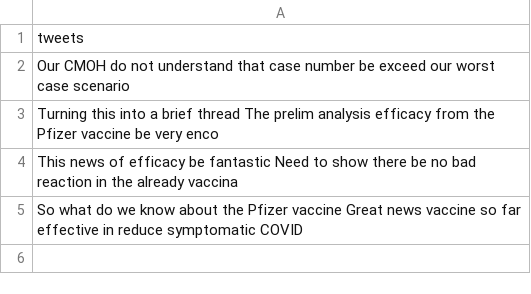
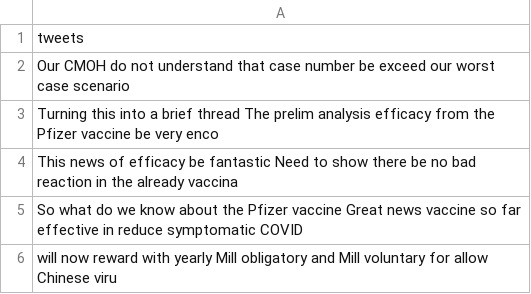
Before and after one commit to Zephyrs3/Sentiment_analysis, a CSV file: optweet.csv, drawn as a sheet.

Commit message:
Updated

```diff
--- a/optweet.csv
+++ b/optweet.csv
@@ -5 +5,2 @@ This news of efficacy be fantastic Need to show there be no bad reaction in the
 So what do we know about the Pfizer vaccine Great news vaccine so far effective in reduce symptomatic COVID
+will now reward with yearly Mill obligatory and Mill voluntary for allow Chinese viru
```
